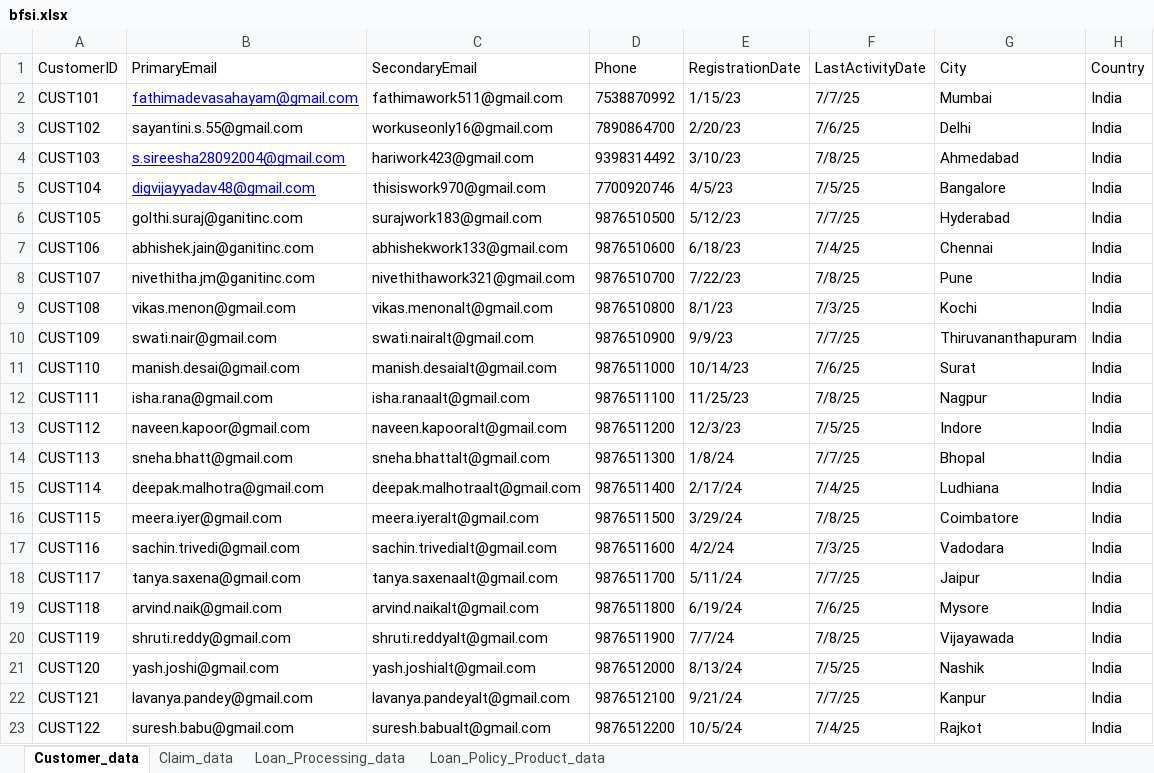
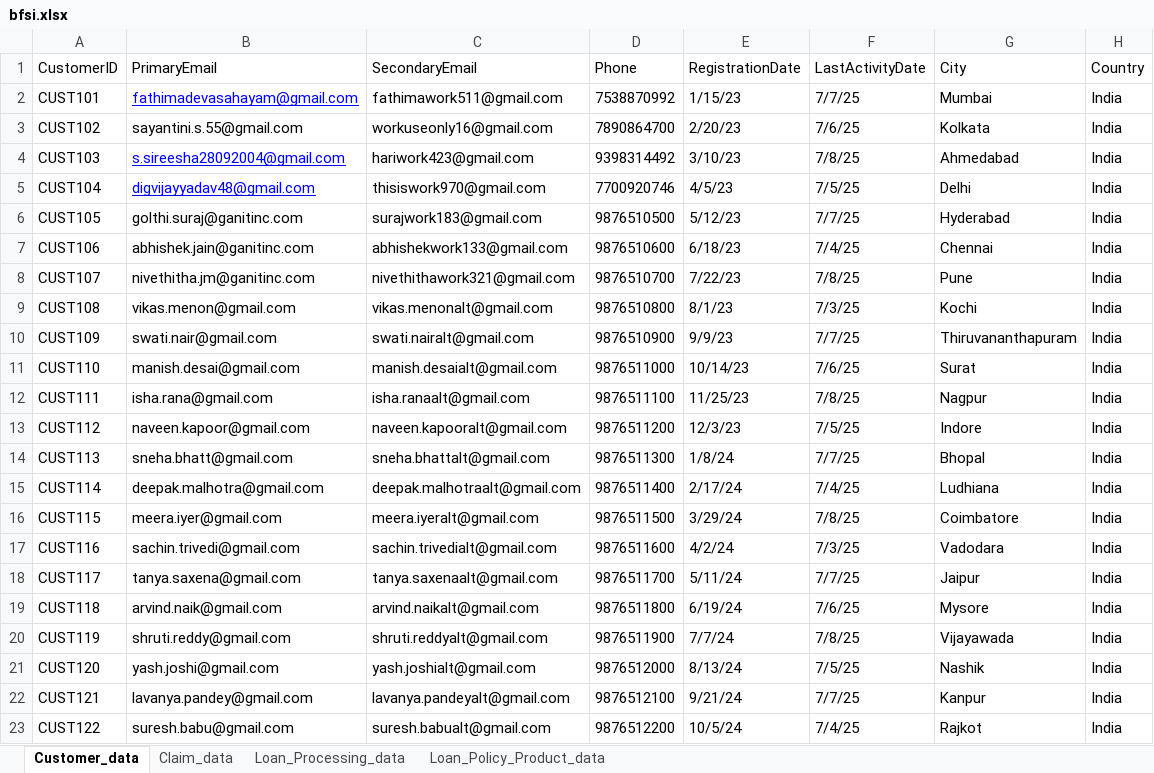
Before and after one commit to digsganit98/Omnichannel-CX-Project, an Excel workbook: data/bfsi.xlsx, sheet Customer_data, drawn as a sheet; values as stored, in another font and other column widths than the file's, no borders; the diff names each change by its address in the sheet, - before the commit and + after, or states it on an @@ line.

Commit message:
updated locations

```diff
--- a/data/bfsi.xlsx (sheet Customer_data)
+++ b/data/bfsi.xlsx (sheet Customer_data)
-G3 (City): Delhi
+G3 (City): Kolkata
-G5 (City): Bangalore
+G5 (City): Delhi
```
